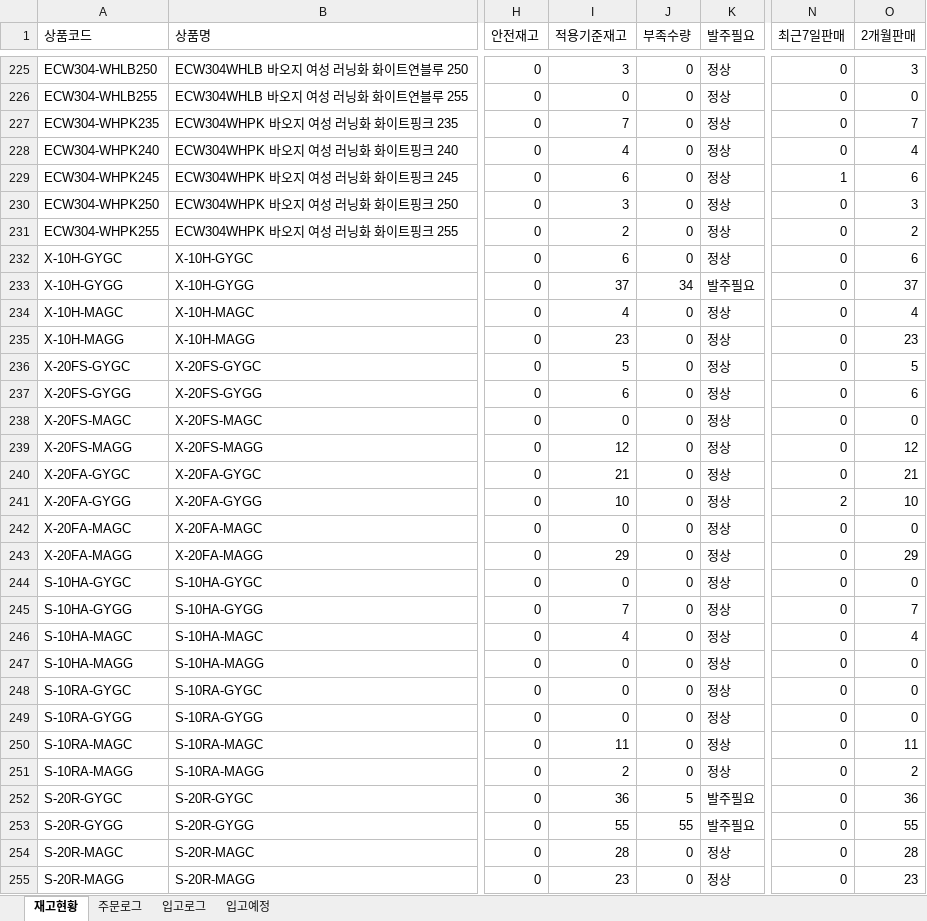
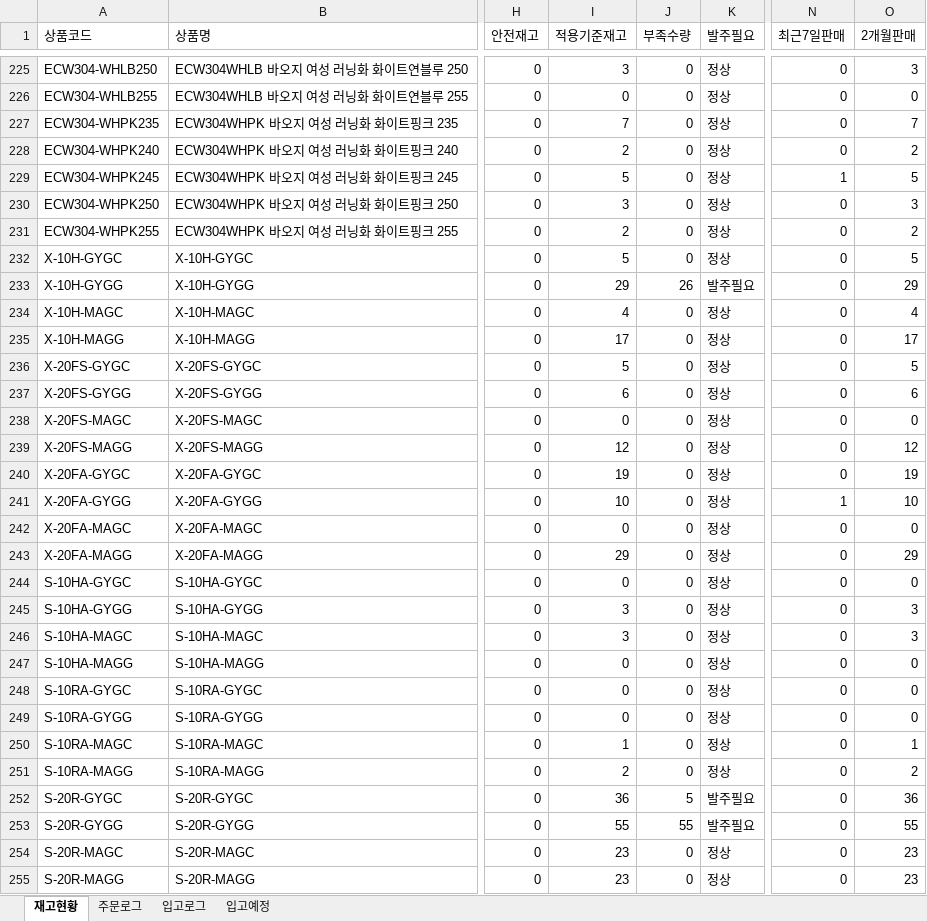
Before and after one commit to dkseotjd0112-max/Baoji-dashboard, an Excel workbook: data_general.xlsx, sheet 재고현황, drawn as a sheet; only a part is shown, gaps mark what is left out; values as stored, in another font and other column widths than the file's, no borders; the diff covers the shown part only; the diff names each change by its address in the sheet, - before the commit and + after, or states it on an @@ line.

```diff
--- a/data_general.xlsx (sheet 재고현황)
+++ b/data_general.xlsx (sheet 재고현황)
-I228 (적용기준재고): 4
+I228 (적용기준재고): 2
-O228 (2개월판매): 4
+O228 (2개월판매): 2
-I229 (적용기준재고): 6
+I229 (적용기준재고): 5
-O229 (2개월판매): 6
+O229 (2개월판매): 5
-I232 (적용기준재고): 6
+I232 (적용기준재고): 5
-O232 (2개월판매): 6
+O232 (2개월판매): 5
-I233 (적용기준재고): 37
+I233 (적용기준재고): 29
-J233 (부족수량): 34
+J233 (부족수량): 26
-O233 (2개월판매): 37
+O233 (2개월판매): 29
-I235 (적용기준재고): 23
+I235 (적용기준재고): 17
-O235 (2개월판매): 23
+O235 (2개월판매): 17
-I240 (적용기준재고): 21
+I240 (적용기준재고): 19
-O240 (2개월판매): 21
+O240 (2개월판매): 19
-N241 (최근7일판매): 2
+N241 (최근7일판매): 1
-I245 (적용기준재고): 7
+I245 (적용기준재고): 3
-O245 (2개월판매): 7
+O245 (2개월판매): 3
-I246 (적용기준재고): 4
+I246 (적용기준재고): 3
-O246 (2개월판매): 4
+O246 (2개월판매): 3
-I250 (적용기준재고): 11
+I250 (적용기준재고): 1
-O250 (2개월판매): 11
+O250 (2개월판매): 1
-I254 (적용기준재고): 28
+I254 (적용기준재고): 23
-O254 (2개월판매): 28
+O254 (2개월판매): 23
```
Also changed, not shown: 173 edited cells elsewhere in this sheet, sheet 입고로그, data_admin.xlsx, 1 other file.
